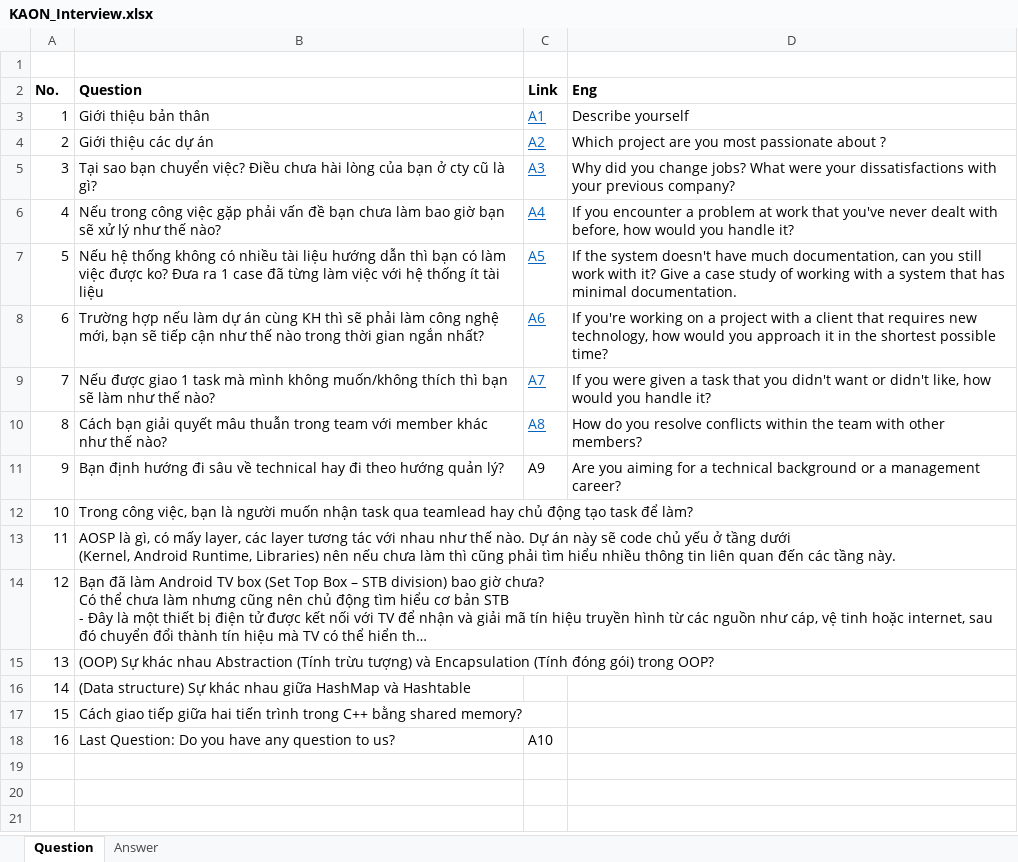
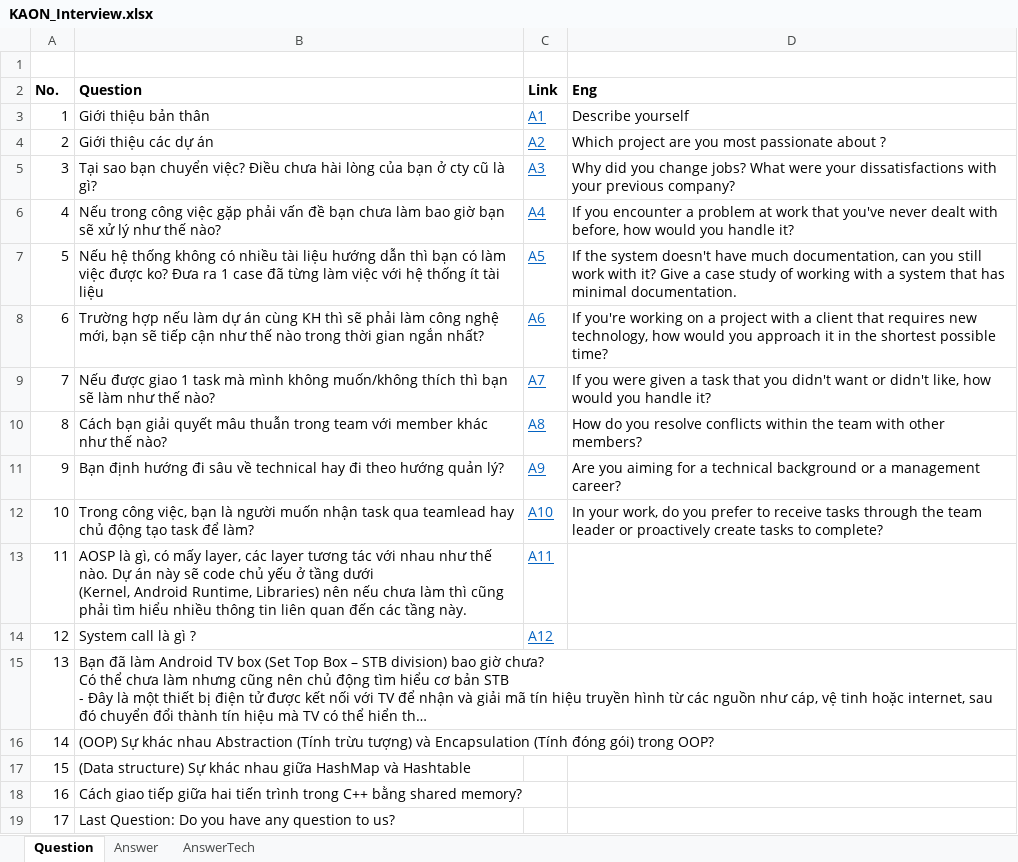
Before and after one commit to HoangAnh-Dinh/C-_Learning, an Excel workbook: KAON_Interview.xlsx, sheet Question, drawn as a sheet; long unchanged cells end in …; values as stored, in another font and other column widths than the file's, no borders; addresses are those after the commit; the diff names each change by its address in the sheet, - before the commit and + after, or states it on an @@ line.

```diff
--- a/KAON_Interview.xlsx (sheet Question)
+++ b/KAON_Interview.xlsx (sheet Question)
+sheet tab: AnswerTech
@@ C11 underline: off → on, text colour: black → #0563C1 @@
-C12 (Link): (empty)
+C12 (Link): A10
-D12 (Eng): (empty)
+D12 (Eng): In your work, do you prefer to receive tasks through the team leader or proactively create tasks to complete?
-C13 (Link): (empty)
+C13 (Link): A11
+row 14: 12 | System call là gì ? | A12
@@ column A (No.) renumbered from row 15 down @@
-C19 (Link): A10
+C19 (Link): (empty)
```
Also changed, not shown: sheet Answer, Study_CL.xlsx.
